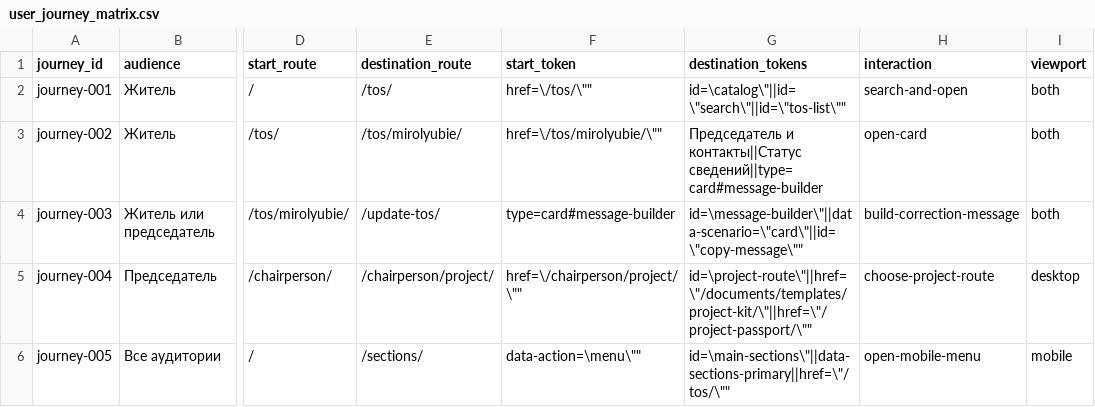
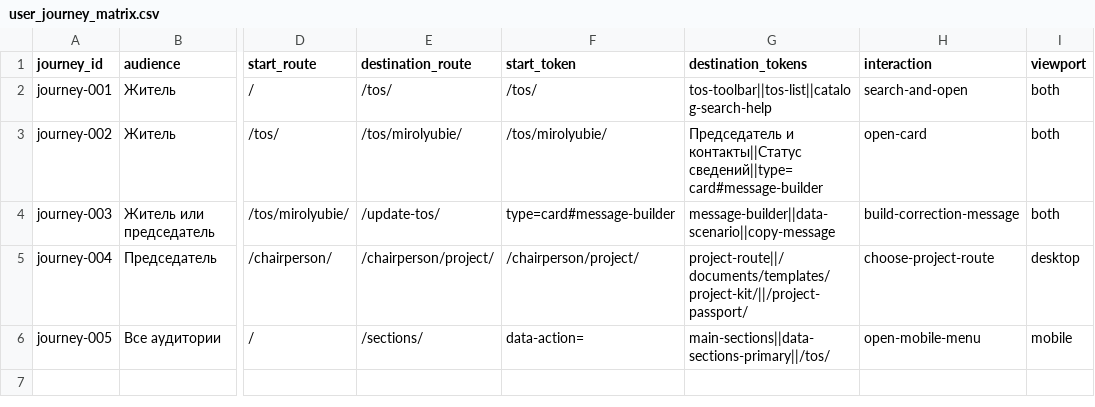
Before and after one commit to deputat36/tosborisoglebsk.github.io, a CSV file: data/user_journey_matrix.csv, drawn as a sheet; only a part is shown, gaps mark what is left out; the diff names each change by its address in the sheet, - before the commit and + after, or states it on an @@ line.

Commit message:
Fix user journey CSV tokens

```diff
--- a/data/user_journey_matrix.csv
+++ b/data/user_journey_matrix.csv
-F2 (start_token): href=\/tos/\""
+F2 (start_token): /tos/
-G2 (destination_tokens): id=\catalog\"||id=\"search\"||id=\"tos-list\""
+G2 (destination_tokens): tos-toolbar||tos-list||catalog-search-help
-F3 (start_token): href=\/tos/mirolyubie/\""
+F3 (start_token): /tos/mirolyubie/
-G4 (destination_tokens): id=\message-builder\"||data-scenario=\"card\"||id=\"copy-message\""
+G4 (destination_tokens): message-builder||data-scenario||copy-message
-F5 (start_token): href=\/chairperson/project/\""
+F5 (start_token): /chairperson/project/
-G5 (destination_tokens): id=\project-route\"||href=\"/documents/templates/project-kit/\"||href=\"/project-passport/\""
+G5 (destination_tokens): project-route||/documents/templates/project-kit/||/project-passport/
-F6 (start_token): data-action=\menu\""
+F6 (start_token): data-action=
-G6 (destination_tokens): id=\main-sections\"||data-sections-primary||href=\"/tos/\""
+G6 (destination_tokens): main-sections||data-sections-primary||/tos/
```
